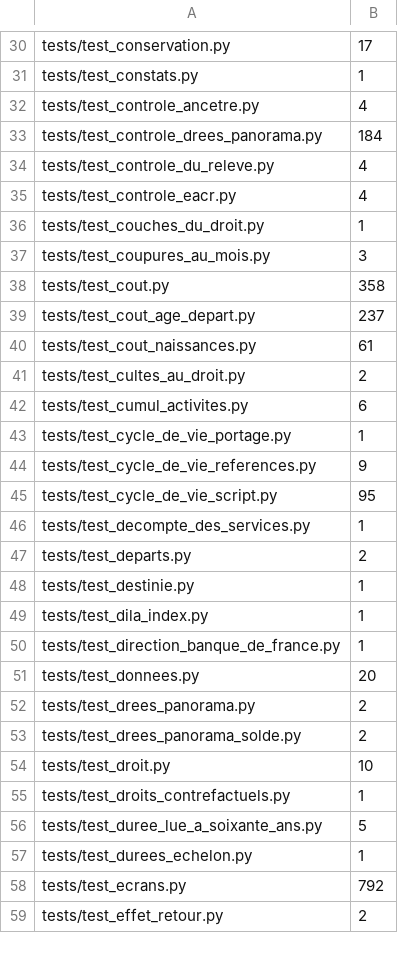
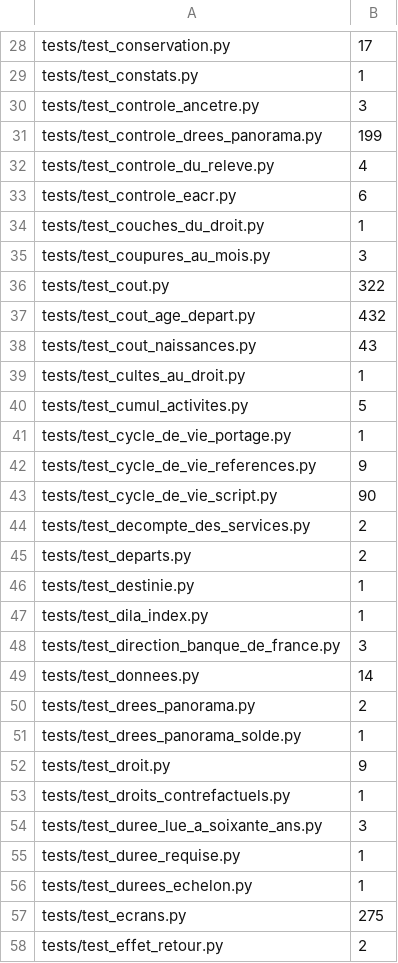
Before and after one commit to g-pliberal/retraitecomptenotionelle, a TSV file: .github/durees_suite.tsv, drawn as a sheet; only a part is shown, gaps mark what is left out; the diff covers the shown part only.

```diff
--- a/.github/durees_suite.tsv
+++ b/.github/durees_suite.tsv
@@ -31,17 +29,17 @@ tests/test_conservation.py	17
 tests/test_constats.py	1
-tests/test_controle_ancetre.py	4
-tests/test_controle_drees_panorama.py	184
+tests/test_controle_ancetre.py	3
+tests/test_controle_drees_panorama.py	199
 tests/test_controle_du_releve.py	4
-tests/test_controle_eacr.py	4
+tests/test_controle_eacr.py	6
 tests/test_couches_du_droit.py	1
 tests/test_coupures_au_mois.py	3
-tests/test_cout.py	358
-tests/test_cout_age_depart.py	237
-tests/test_cout_naissances.py	61
-tests/test_cultes_au_droit.py	2
-tests/test_cumul_activites.py	6
+tests/test_cout.py	322
+tests/test_cout_age_depart.py	432
+tests/test_cout_naissances.py	43
+tests/test_cultes_au_droit.py	1
+tests/test_cumul_activites.py	5
 tests/test_cycle_de_vie_portage.py	1
 tests/test_cycle_de_vie_references.py	9
-tests/test_cycle_de_vie_script.py	95
-tests/test_decompte_des_services.py	1
+tests/test_cycle_de_vie_script.py	90
+tests/test_decompte_des_services.py	2
 tests/test_departs.py	2
@@ -49,11 +47,12 @@ tests/test_destinie.py	1
 tests/test_dila_index.py	1
-tests/test_direction_banque_de_france.py	1
-tests/test_donnees.py	20
+tests/test_direction_banque_de_france.py	3
+tests/test_donnees.py	14
 tests/test_drees_panorama.py	2
-tests/test_drees_panorama_solde.py	2
-tests/test_droit.py	10
+tests/test_drees_panorama_solde.py	1
+tests/test_droit.py	9
 tests/test_droits_contrefactuels.py	1
-tests/test_duree_lue_a_soixante_ans.py	5
+tests/test_duree_lue_a_soixante_ans.py	3
+tests/test_duree_requise.py	1
 tests/test_durees_echelon.py	1
-tests/test_ecrans.py	792
+tests/test_ecrans.py	275
 tests/test_effet_retour.py	2
```
Also changed, not shown: 11 added rows, 5 removed rows and 107 edited cells elsewhere in this file, .github/verdicts.tsv, 1 other file.
